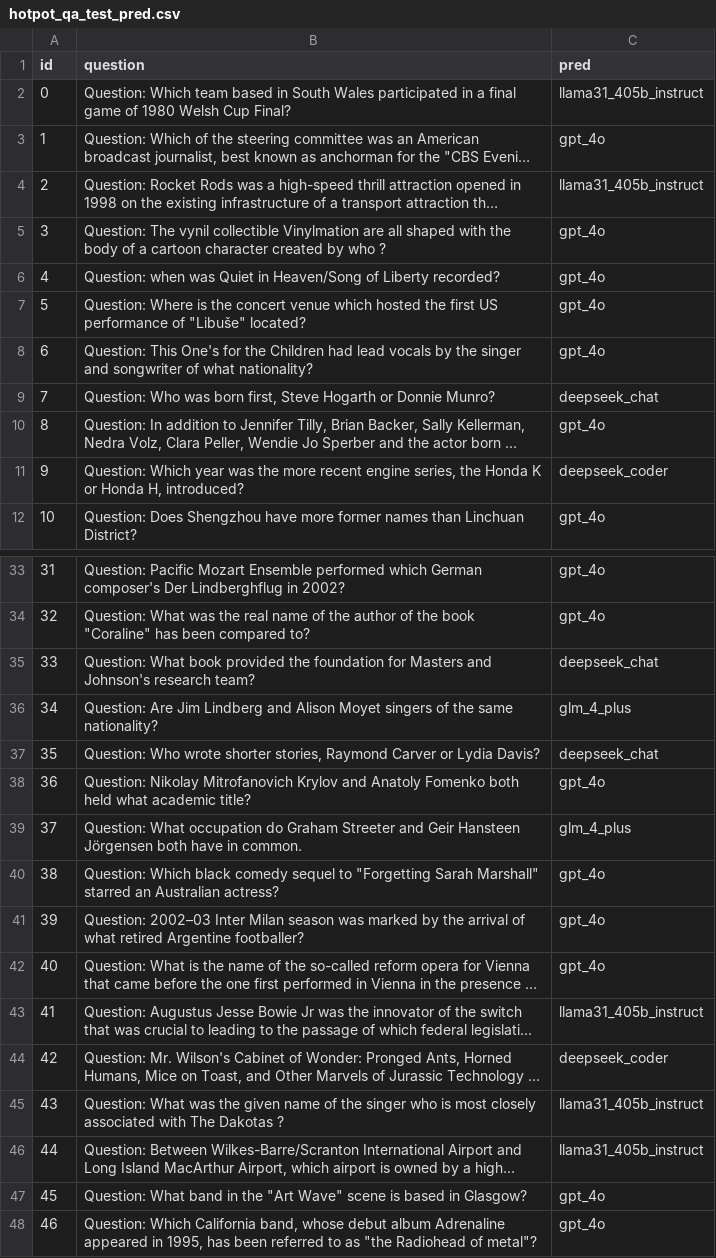
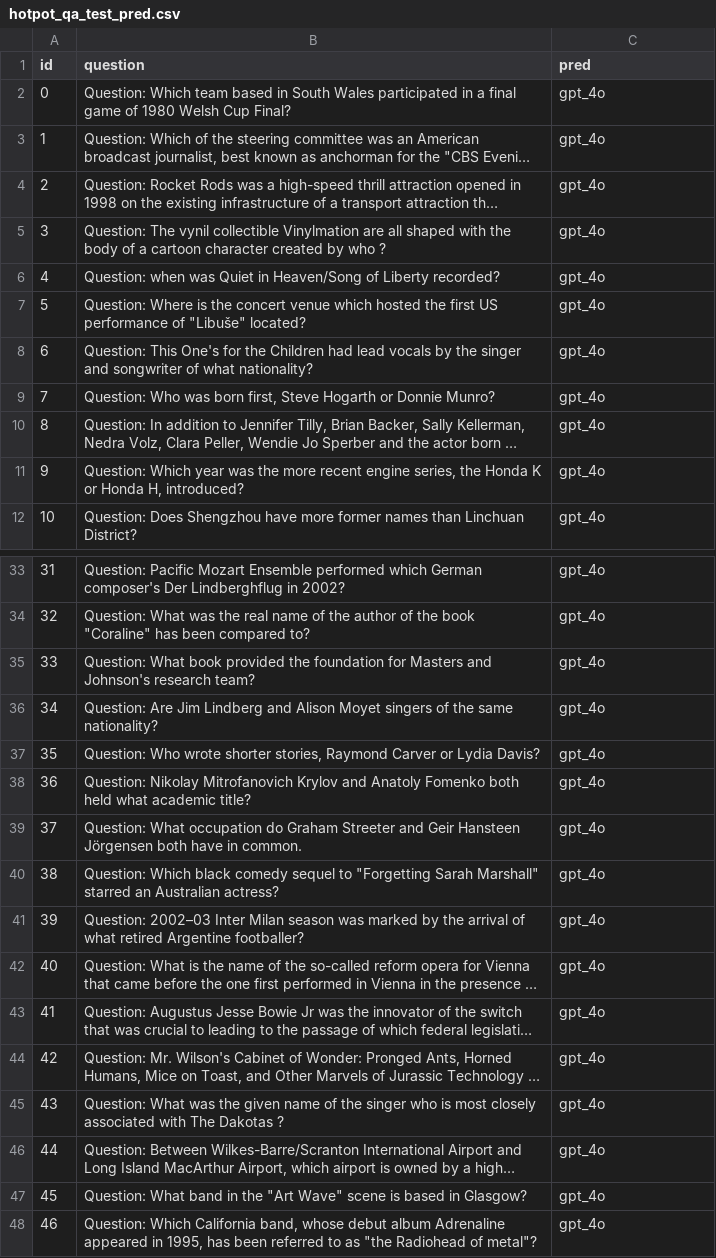
Before and after one commit to zulk2002/LLM_routing, a CSV file: Demo/result_KNN/hotpot_qa_test_pred.csv, drawn as a sheet; only a part is shown, gaps mark what is left out; long unchanged cells end in …; the diff covers the shown part only; the diff names each change by its address in the sheet, - before the commit and + after, or states it on an @@ line.

Commit message:
upd result

```diff
--- a/Demo/result_KNN/hotpot_qa_test_pred.csv
+++ b/Demo/result_KNN/hotpot_qa_test_pred.csv
-C2 (pred): llama31_405b_instruct
+C2 (pred): gpt_4o
-C4 (pred): llama31_405b_instruct
+C4 (pred): gpt_4o
-C9 (pred): deepseek_chat
+C9 (pred): gpt_4o
-C11 (pred): deepseek_coder
+C11 (pred): gpt_4o
-C35 (pred): deepseek_chat
+C35 (pred): gpt_4o
-C36 (pred): glm_4_plus
+C36 (pred): gpt_4o
-C37 (pred): deepseek_chat
+C37 (pred): gpt_4o
-C39 (pred): glm_4_plus
+C39 (pred): gpt_4o
-C43 (pred): llama31_405b_instruct
+C43 (pred): gpt_4o
-C44 (pred): deepseek_coder
+C44 (pred): gpt_4o
-C45:C46 (pred): llama31_405b_instruct
+C45:C46 (pred): gpt_4o
```
Also changed, not shown: 73 edited cells elsewhere in this file, Demo/result_KNN/aclue_test_pred.csv, Demo/result_KNN/arc_c_test_pred.csv, 8 other files.
